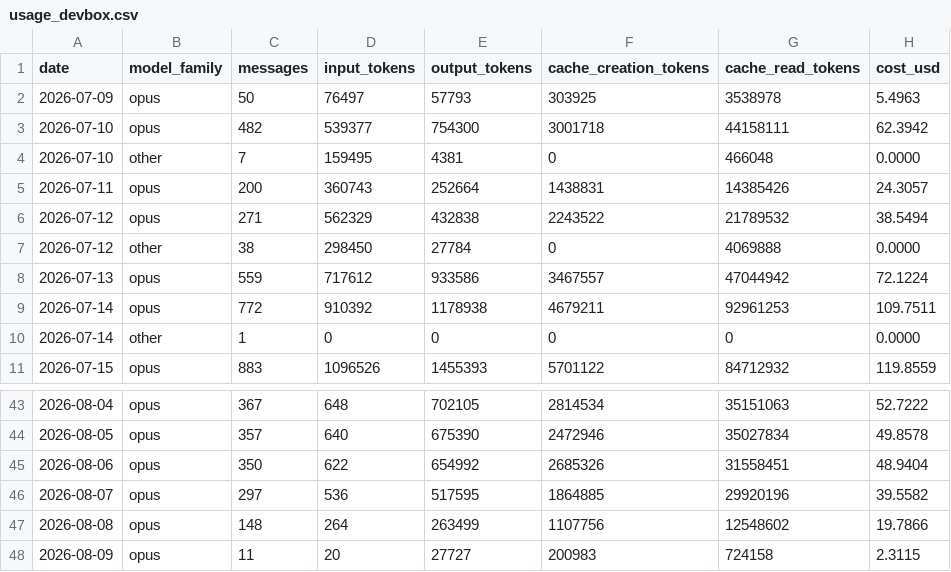
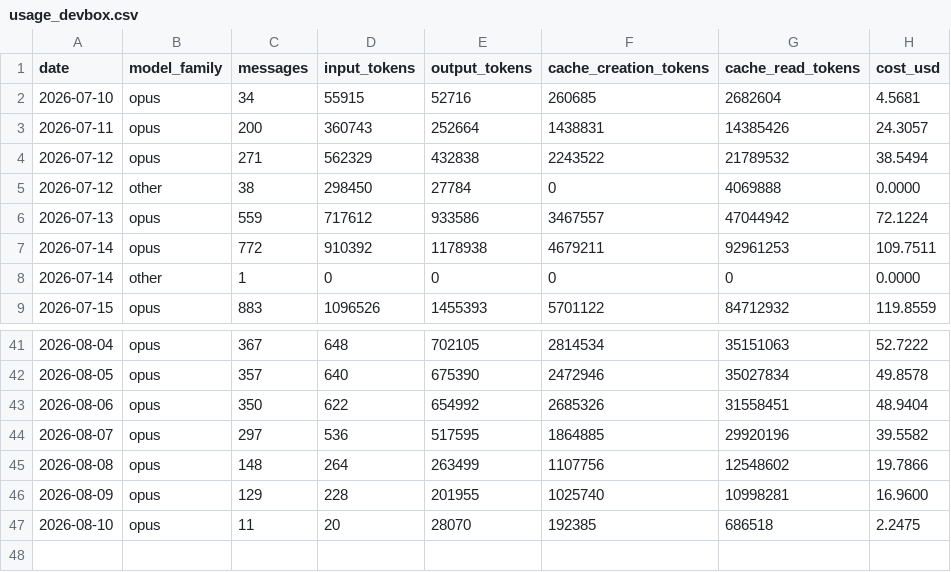
Before and after one commit to mitch-zink/mitch-zink, a CSV file: data/usage_devbox.csv, drawn as a sheet; only a part is shown, gaps mark what is left out; removed rows and columns are numbered as before the commit, all else as after; the diff names each change by its address in the sheet, - before the commit and + after, or states it on an @@ line.

Commit message:
chore: refresh claude-spend chart (devbox)

```diff
--- a/data/usage_devbox.csv
+++ b/data/usage_devbox.csv
-row 2: 2026-07-09 | opus | 50 | 76497 | 57793 | 303925 | 3538978 | 5.4963
-row 3: 2026-07-10 | opus | 482 | 539377 | 754300 | 3001718 | 44158111 | 62.3942
-row 4: 2026-07-10 | other | 7 | 159495 | 4381 | 0 | 466048 | 0.0000
+row 2: 2026-07-10 | opus | 34 | 55915 | 52716 | 260685 | 2682604 | 4.5681
-row 48: 2026-08-09 | opus | 11 | 20 | 27727 | 200983 | 724158 | 2.3115
+row 46: 2026-08-09 | opus | 129 | 228 | 201955 | 1025740 | 10998281 | 16.9600
+row 47: 2026-08-10 | opus | 11 | 20 | 28070 | 192385 | 686518 | 2.2475
```
Also changed, not shown: 2 other files.
